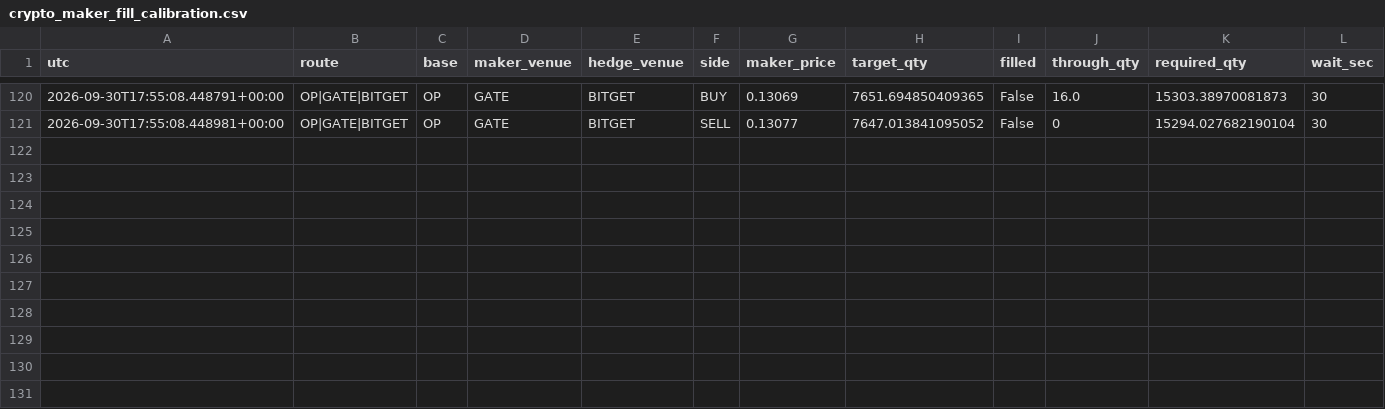
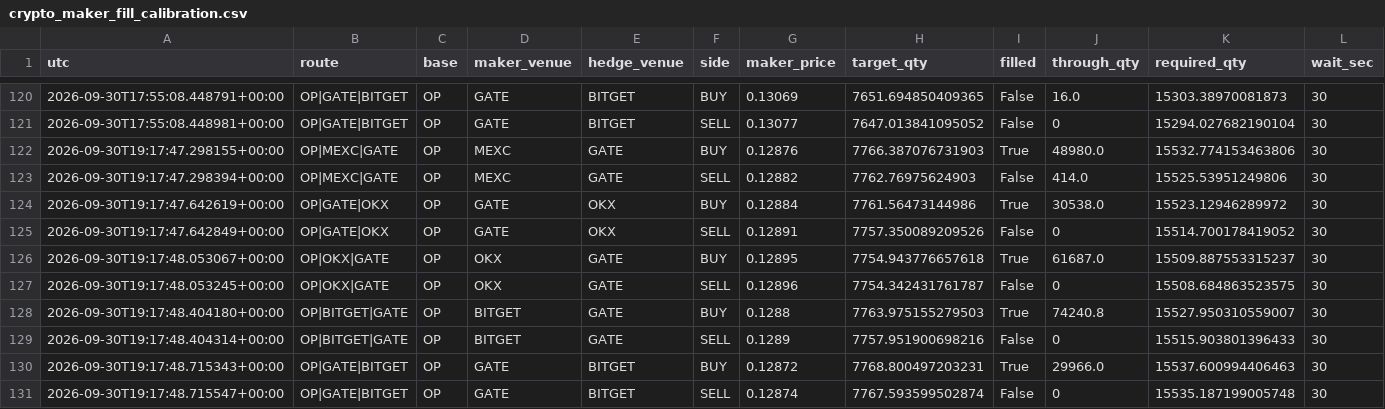
Before and after one commit to actforfoto-rgb/ETRN, a CSV file: NORM_LAB/ARBITRAGE_RADAR/production/event_state/crypto_maker_fill_calibration.csv, drawn as a sheet; only a part is shown, gaps mark what is left out; rows hold the shown columns only; the diff names each change by its address in the sheet, - before the commit and + after, or states it on an @@ line.

```diff
--- a/NORM_LAB/ARBITRAGE_RADAR/production/event_state/crypto_maker_fill_calibration.csv
+++ b/NORM_LAB/ARBITRAGE_RADAR/production/event_state/crypto_maker_fill_calibration.csv
+row 122: 2026-09-30T19:17:47.298155+00:00 | OP|MEXC|GATE | OP | MEXC | GATE | BUY | 0.12876 | 7766.387076731903 | True | 48980.0 | 15532.774153463806 | 30
+row 123: 2026-09-30T19:17:47.298394+00:00 | OP|MEXC|GATE | OP | MEXC | GATE | SELL | 0.12882 | 7762.76975624903 | False | 414.0 | 15525.53951249806 | 30
+row 124: 2026-09-30T19:17:47.642619+00:00 | OP|GATE|OKX | OP | GATE | OKX | BUY | 0.12884 | 7761.56473144986 | True | 30538.0 | 15523.12946289972 | 30
+row 125: 2026-09-30T19:17:47.642849+00:00 | OP|GATE|OKX | OP | GATE | OKX | SELL | 0.12891 | 7757.350089209526 | False | 0 | 15514.700178419052 | 30
+row 126: 2026-09-30T19:17:48.053067+00:00 | OP|OKX|GATE | OP | OKX | GATE | BUY | 0.12895 | 7754.943776657618 | True | 61687.0 | 15509.887553315237 | 30
+row 127: 2026-09-30T19:17:48.053245+00:00 | OP|OKX|GATE | OP | OKX | GATE | SELL | 0.12896 | 7754.342431761787 | False | 0 | 15508.684863523575 | 30
+row 128: 2026-09-30T19:17:48.404180+00:00 | OP|BITGET|GATE | OP | BITGET | GATE | BUY | 0.1288 | 7763.975155279503 | True | 74240.8 | 15527.950310559007 | 30
+row 129: 2026-09-30T19:17:48.404314+00:00 | OP|BITGET|GATE | OP | BITGET | GATE | SELL | 0.1289 | 7757.951900698216 | False | 0 | 15515.903801396433 | 30
+row 130: 2026-09-30T19:17:48.715343+00:00 | OP|GATE|BITGET | OP | GATE | BITGET | BUY | 0.12872 | 7768.800497203231 | True | 29966.0 | 15537.600994406463 | 30
+row 131: 2026-09-30T19:17:48.715547+00:00 | OP|GATE|BITGET | OP | GATE | BITGET | SELL | 0.12874 | 7767.593599502874 | False | 0 | 15535.187199005748 | 30
```
Also changed, not shown: NORM_LAB/ARBITRAGE_RADAR/production/event_state/moex_direct_synthetic_candidates.csv, 9 other files.
